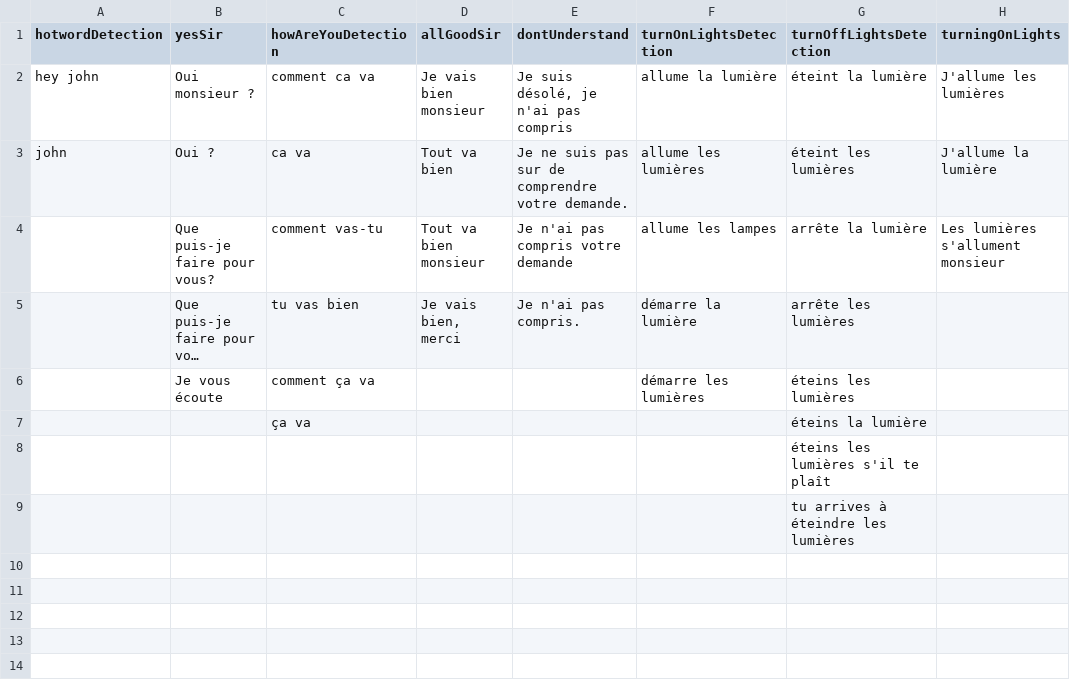
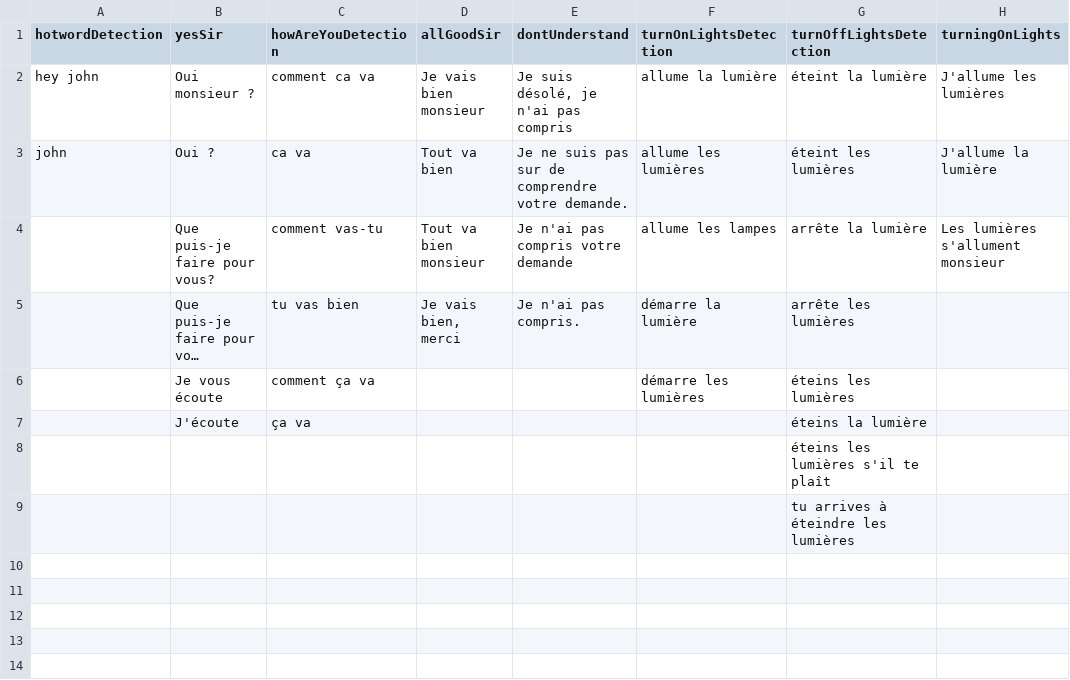
Before and after one commit to M4TH1EU/jarvis-server-archive-v1, a CSV file: Sentences.csv, drawn as a sheet; only a part is shown; long unchanged cells end in …; the diff names each change by its address in the sheet, - before the commit and + after, or states it on an @@ line.

Commit message:
Added a few sentences

```diff
--- a/Sentences.csv
+++ b/Sentences.csv
-B7 (yesSir): (empty)
+B7 (yesSir): J'écoute
```
